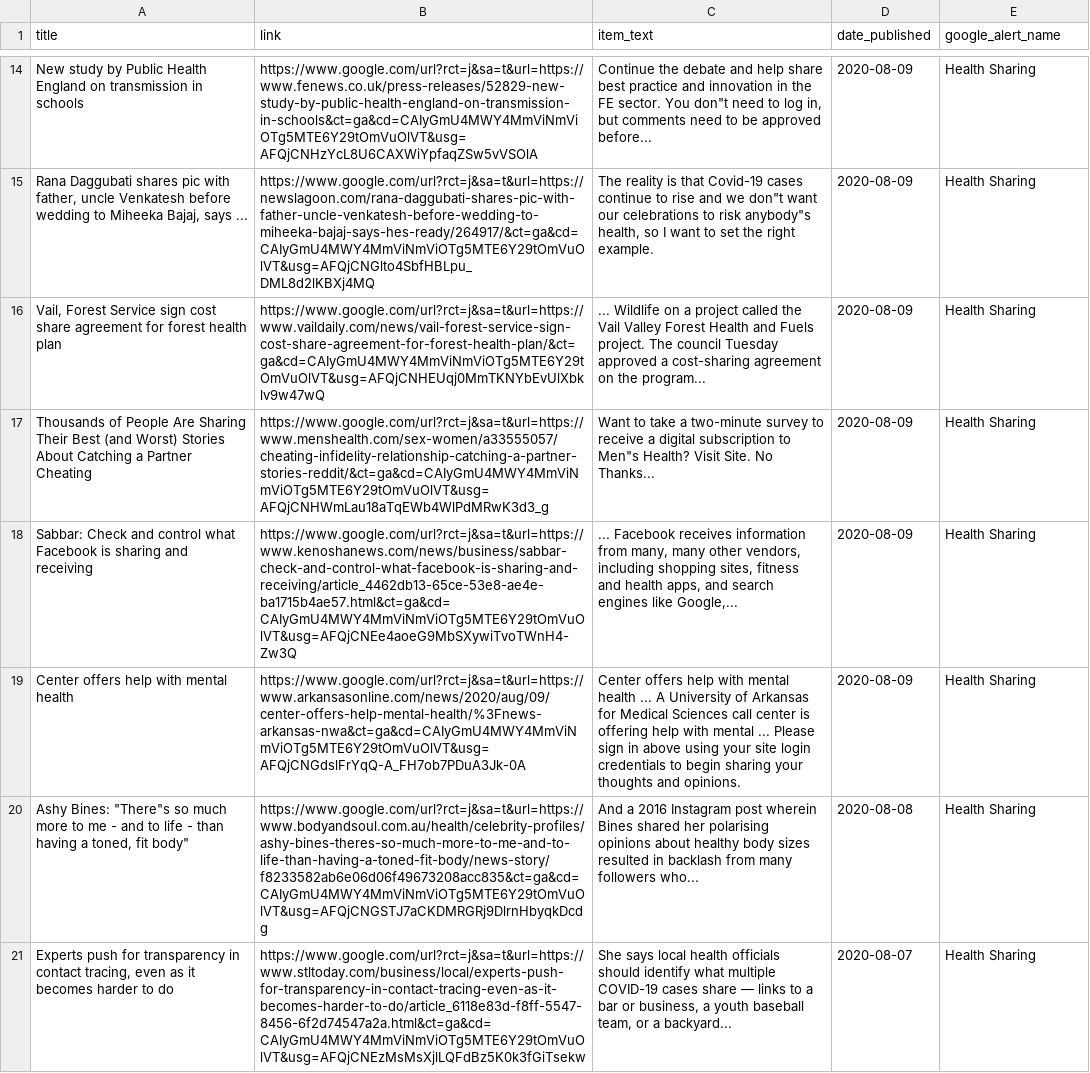
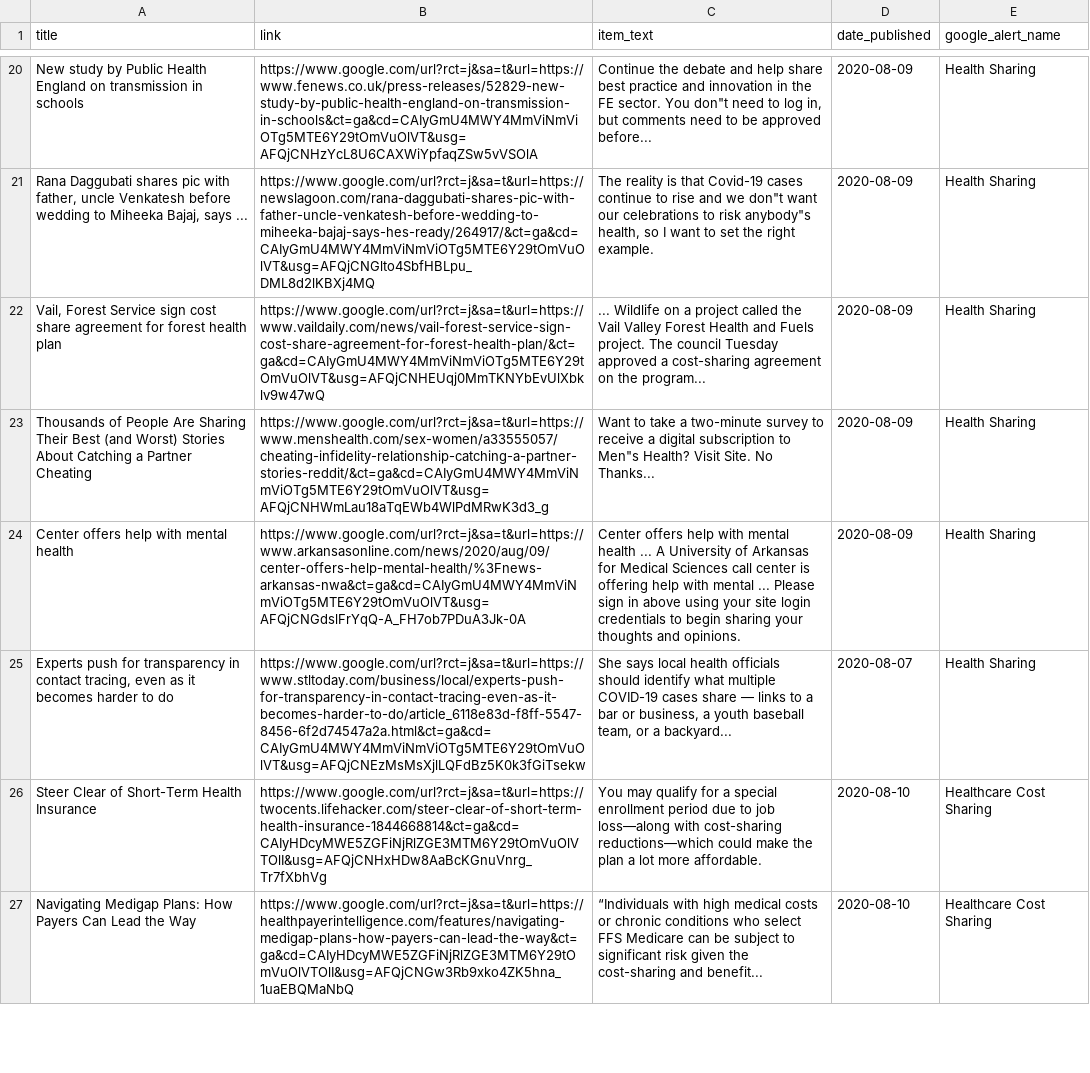
Before and after one commit to jbarton311/bb_consulting_public, a CSV file: congressional_analysis/data/RSS_Health_Feed.csv, drawn as a sheet; only a part is shown, gaps mark what is left out; the diff covers the shown part only.

Commit message:
Adding output data for 2020-08-10

```diff
--- a/congressional_analysis/data/RSS_Health_Feed.csv
+++ b/congressional_analysis/data/RSS_Health_Feed.csv
@@ -17,5 +23,5 @@ New study by Public Health England on transmission in schools,https://www.google
 Thousands of People Are Sharing Their Best (and Worst) Stories About Catching a Partner Cheating,https://www.google.com/url?rct=j&sa=t&url=https://www.menshealth.com/sex-women/a33555057/cheating-infidelity-relationship-catching-a-partner-stories-reddit/&ct=ga&cd=CAIyGmU4MWY4MmViNmViOTg5MTE6Y29tOmVuOlVT&usg=AFQjCNHWmLau18aTqEWb4WlPdMRwK3d3_g,"Want to take a two-minute survey to receive a digital subscription to Men""s Health? Visit Site. No Thanks...",2020-08-09,Health Sharing
-Sabbar: Check and control what Facebook is sharing and receiving,https://www.google.com/url?rct=j&sa=t&url=https://www.kenoshanews.com/news/business/sabbar-check-and-control-what-facebook-is-sharing-and-receiving/article_4462db13-65ce-53e8-ae4e-ba1715b4ae57.html&ct=ga&cd=CAIyGmU4MWY4MmViNmViOTg5MTE6Y29tOmVuOlVT&usg=AFQjCNEe4aoeG9MbSXywiTvoTWnH4-Zw3Q,"... Facebook receives information from many, many other vendors, including shopping sites, fitness and health apps, and search engines like Google,...",2020-08-09,Health Sharing
 Center offers help with mental health,https://www.google.com/url?rct=j&sa=t&url=https://www.arkansasonline.com/news/2020/aug/09/center-offers-help-mental-health/%3Fnews-arkansas-nwa&ct=ga&cd=CAIyGmU4MWY4MmViNmViOTg5MTE6Y29tOmVuOlVT&usg=AFQjCNGdslFrYqQ-A_FH7ob7PDuA3Jk-0A,Center offers help with mental health ... A University of Arkansas for Medical Sciences call center is offering help with mental ... Please sign in above using your site login credentials to begin sharing your thoughts and opinions.,2020-08-09,Health Sharing
-"Ashy Bines: ""There""s so much more to me - and to life - than having a toned, fit body""",https://www.google.com/url?rct=j&sa=t&url=https://www.bodyandsoul.com.au/health/celebrity-profiles/ashy-bines-theres-so-much-more-to-me-and-to-life-than-having-a-toned-fit-body/news-story/f8233582ab6e06d06f49673208acc835&ct=ga&cd=CAIyGmU4MWY4MmViNmViOTg5MTE6Y29tOmVuOlVT&usg=AFQjCNGSTJ7aCKDMRGRj9DlrnHbyqkDcdg,And a 2016 Instagram post wherein Bines shared her polarising opinions about healthy body sizes resulted in backlash from many followers who...,2020-08-08,Health Sharing
 "Experts push for transparency in contact tracing, even as it becomes harder to do",https://www.google.com/url?rct=j&sa=t&url=https://www.stltoday.com/business/local/experts-push-for-transparency-in-contact-tracing-even-as-it-becomes-harder-to-do/article_6118e83d-f8ff-5547-8456-6f2d74547a2a.html&ct=ga&cd=CAIyGmU4MWY4MmViNmViOTg5MTE6Y29tOmVuOlVT&usg=AFQjCNEzMsMsXjlLQFdBz5K0k3fGiTsekw,"She says local health officials should identify what multiple COVID-19 cases share — links to a bar or business, a youth baseball team, or a backyard...",2020-08-07,Health Sharing
+Steer Clear of Short-Term Health Insurance,https://www.google.com/url?rct=j&sa=t&url=https://twocents.lifehacker.com/steer-clear-of-short-term-health-insurance-1844668814&ct=ga&cd=CAIyHDcyMWE5ZGFiNjRlZGE3MTM6Y29tOmVuOlVTOlI&usg=AFQjCNHxHDw8AaBcKGnuVnrg_Tr7fXbhVg,You may qualify for a special enrollment period due to job loss—along with cost-sharing reductions—which could make the plan a lot more affordable.,2020-08-10,Healthcare Cost Sharing
+Navigating Medigap Plans: How Payers Can Lead the Way,https://www.google.com/url?rct=j&sa=t&url=https://healthpayerintelligence.com/features/navigating-medigap-plans-how-payers-can-lead-the-way&ct=ga&cd=CAIyHDcyMWE5ZGFiNjRlZGE3MTM6Y29tOmVuOlVTOlI&usg=AFQjCNGw3Rb9xko4ZK5hna_1uaEBQMaNbQ,“Individuals with high medical costs or chronic conditions who select FFS Medicare can be subject to significant risk given the cost-sharing and benefit...,2020-08-10,Healthcare Cost Sharing
```
Also changed, not shown: 7 added rows and 1 removed row elsewhere in this file.
